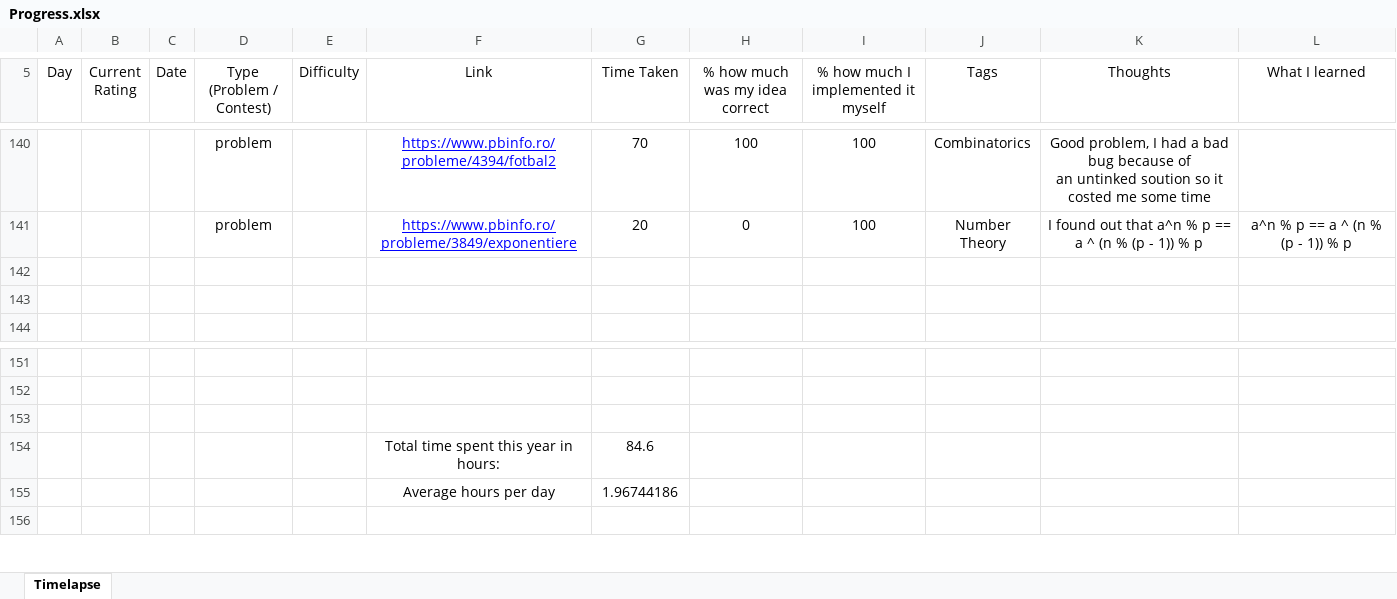
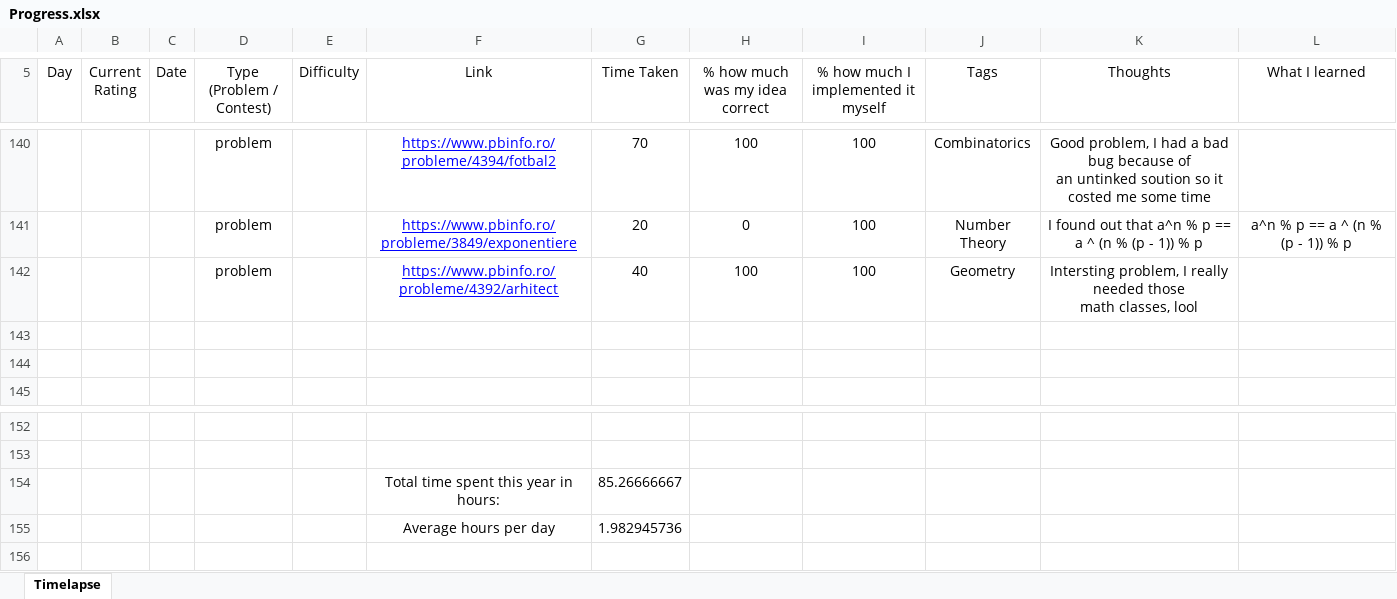
Before and after one commit to AlexandruOlteanu/CompetitiveProgramming, an Excel workbook: Progress.xlsx, sheet Timelapse, drawn as a sheet; only a part is shown, gaps mark what is left out; values as stored, in another font and other column widths than the file's, no borders; removed rows and columns are numbered as before the commit, all else as after; ↵ is a line break in a cell; the diff names each change by its address in the sheet, - before the commit and + after, or states it on an @@ line.

Commit message:
Solved OJI problem

```diff
--- a/Progress.xlsx (sheet Timelapse)
+++ b/Progress.xlsx (sheet Timelapse)
+row 142:  |  |  | problem |  | https://www.pbinfo.ro/probleme/4392/arhitect | 40 | 100 | 100 | Geometry | Intersting problem, I really needed those ↵ math classes, lool
-row 154: (empty)
+row 154:  |  |  |  |  | Total time spent this year in hours: | 85.26666667
-row 154:  |  |  |  |  | Total time spent this year in hours: | 84.6
-G155 (Time Taken): 1.96744186
+G155 (Time Taken): 1.982945736
```
Also changed, not shown: 1 other file.
